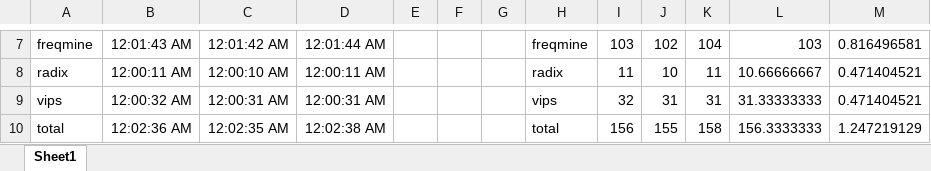
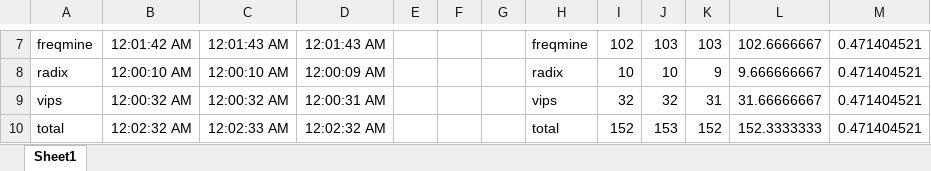
Before and after one commit to ariskoutris/Cloud-Computing-Architecture-Project, an Excel workbook: part3/timing.xlsx, sheet Sheet1, drawn as a sheet; only a part is shown, gaps mark what is left out; values as stored, in another font and other column widths than the file's, no borders; the diff covers the shown part only; the diff names each change by its address in the sheet, - before the commit and + after, or states it on an @@ line.

```diff
--- a/part3/timing.xlsx (sheet Sheet1)
+++ b/part3/timing.xlsx (sheet Sheet1)
-B7: 12:01:43 AM
+B7: 12:01:42 AM
-C7: 12:01:42 AM
+C7: 12:01:43 AM
-D7: 12:01:44 AM
+D7: 12:01:43 AM
-I7: 103
+I7: 102
-J7: 102
+J7: 103
-K7: 104
+K7: 103
-L7: 103
+L7: 102.6666667
-M7: 0.816496581
+M7: 0.471404521
-B8: 12:00:11 AM
+B8: 12:00:10 AM
-D8: 12:00:11 AM
+D8: 12:00:09 AM
-I8: 11
+I8: 10
-K8: 11
+K8: 9
-L8: 10.66666667
+L8: 9.666666667
-C9: 12:00:31 AM
+C9: 12:00:32 AM
-J9: 31
+J9: 32
-L9: 31.33333333
+L9: 31.66666667
-B10: 12:02:36 AM
+B10: 12:02:32 AM
-C10: 12:02:35 AM
+C10: 12:02:33 AM
-D10: 12:02:38 AM
+D10: 12:02:32 AM
-I10: 156
+I10: 152
-J10: 155
+J10: 153
-K10: 158
+K10: 152
-L10: 156.3333333
+L10: 152.3333333
-M10: 1.247219129
+M10: 0.471404521
```
Also changed, not shown: 26 edited cells elsewhere in this sheet.
